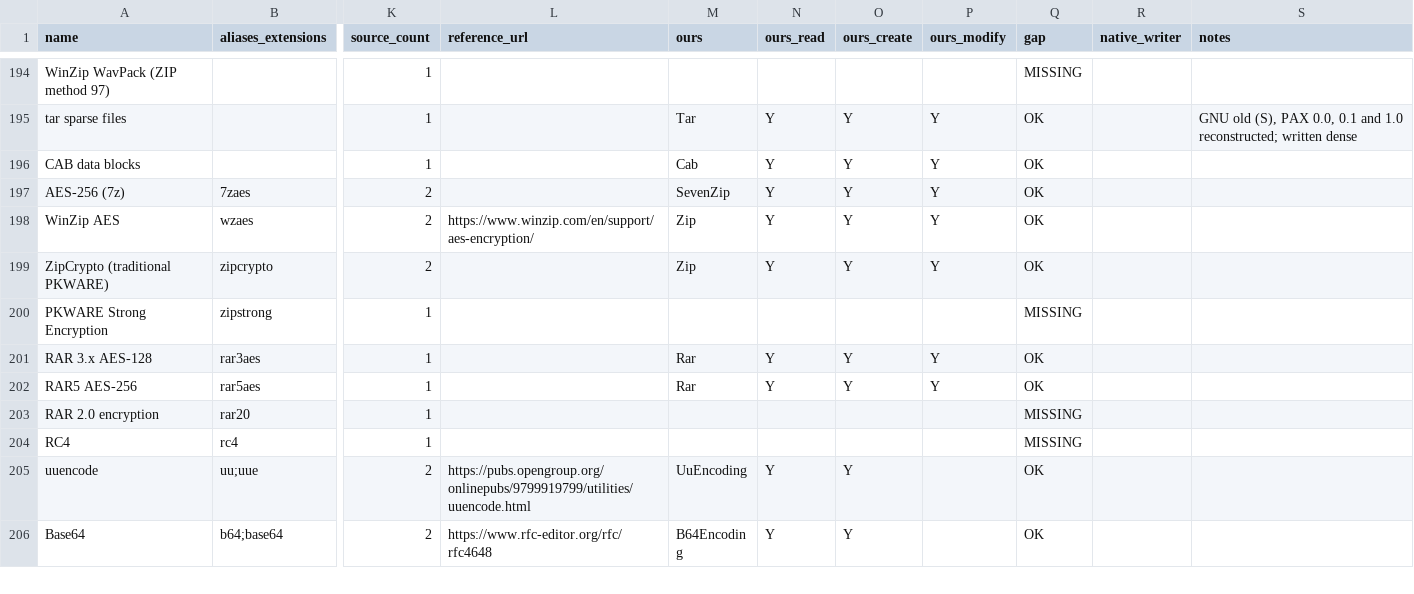
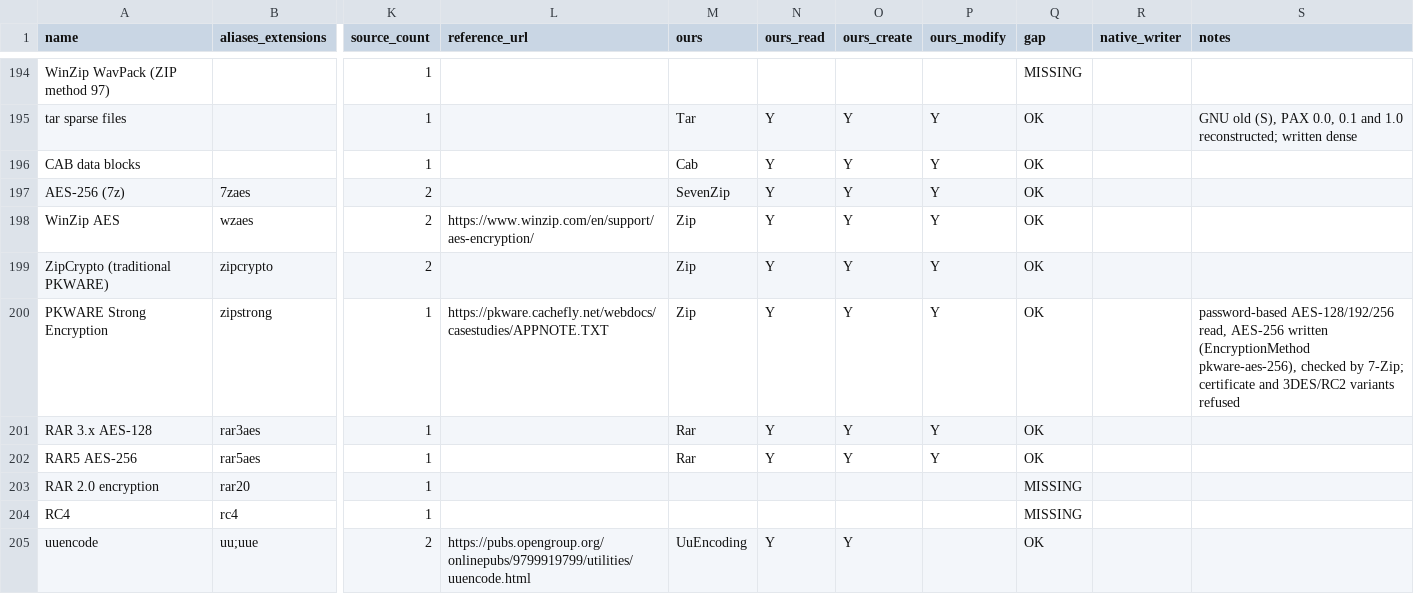
Before and after one commit to Hawkynt/CompressionWorkbench, a CSV file: docs/catalogue/reference-formats.csv, drawn as a sheet; only a part is shown, gaps mark what is left out; the shorter side is filled out with more unchanged rows; the diff names each change by its address in the sheet, - before the commit and + after, or states it on an @@ line.

Commit message:
+ ZIP: PKWARE strong encryption (password AES), read and write
ZIP members with general-purpose bit 6 (PKWARE Strong Encryption) were
treated as ZipCrypto and failed. The reader now parses the Decryption
Header, derives the master and file keys, checks the password through the
encrypted random data and validation CRC, and strips the PKCS#7 padding;
AES-128/192/256 are read. EncryptionMethod pkware-aes-256 writes such
members: bit 6, a 0x0017 Strong Encryption Header extra field, version
needed 5.1. Certificate, 3DES and RC2 variants are refused. AesCryptor's
no-padding helpers accept 24-byte (AES-192) keys.

Oracle: 7-Zip 26.04 extracts what we write (stored and deflated), lists it
as pkAES-256, and reports a wrong password as such. No PKZIP/SecureZIP
archive was available, so reading rests on 7-Zip agreeing with our writer.

Sourcing: rung 1, converted from 7-Zip's CPP/7zip/Crypto/ZipStrong.cpp and
the pad handling in Archive/Zip/ZipHandler.cpp (LGPL-2.1-or-later); layout
per PKWARE APPNOTE.TXT section 7.

```diff
--- a/docs/catalogue/reference-formats.csv
+++ b/docs/catalogue/reference-formats.csv
-L200 (reference_url): (empty)
+L200 (reference_url): https://pkware.cachefly.net/webdocs/casestudies/APPNOTE.TXT
-M200 (ours): (empty)
+M200 (ours): Zip
-N200 (ours_read): (empty)
+N200 (ours_read): Y
-O200 (ours_create): (empty)
+O200 (ours_create): Y
-P200 (ours_modify): (empty)
+P200 (ours_modify): Y
-Q200 (gap): MISSING
+Q200 (gap): OK
-S200 (notes): (empty)
+S200 (notes): password-based AES-128/192/256 read, AES-256 written (EncryptionMethod pkware-aes-256), checked by 7-Zip; certificate and 3DES/RC2 variants refused
```
Also changed, not shown: 15 other files.
